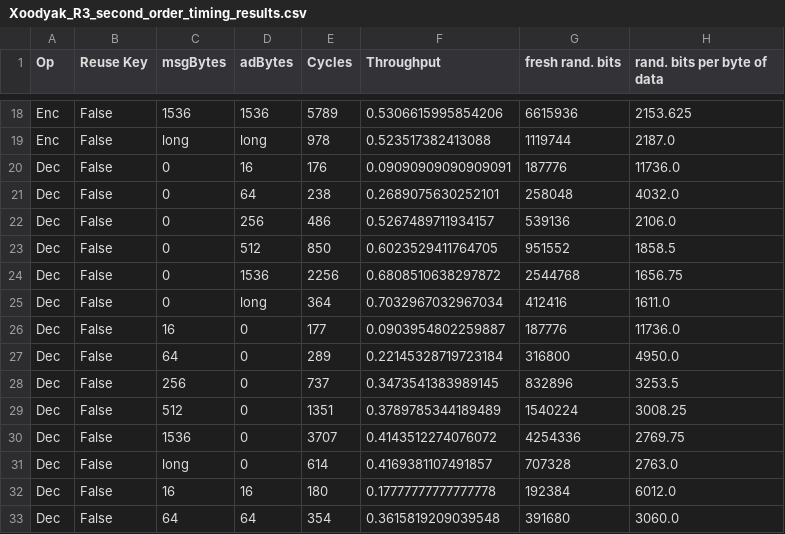
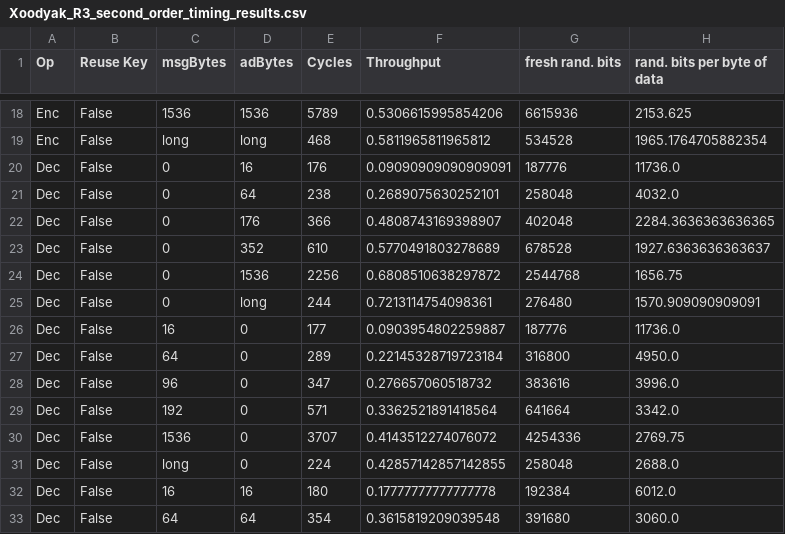
Before and after one commit to kammoh/LWC-Masking, a CSV file: Xoodyak_R3_second_order_timing_results.csv, drawn as a sheet; only a part is shown, gaps mark what is left out; the diff covers the shown part only; the diff names each change by its address in the sheet, - before the commit and + after, or states it on an @@ line.

```diff
--- a/Xoodyak_R3_second_order_timing_results.csv
+++ b/Xoodyak_R3_second_order_timing_results.csv
-E19 (Cycles): 978
+E19 (Cycles): 468
-F19 (Throughput): 0.523517382413088
+F19 (Throughput): 0.5811965811965812
-G19 (fresh rand. bits): 1119744
+G19 (fresh rand. bits): 534528
-H19 (rand. bits per byte of data): 2187.0
+H19 (rand. bits per byte of data): 1965.1764705882354
-D22 (adBytes): 256
+D22 (adBytes): 176
-E22 (Cycles): 486
+E22 (Cycles): 366
-F22 (Throughput): 0.5267489711934157
+F22 (Throughput): 0.4808743169398907
-G22 (fresh rand. bits): 539136
+G22 (fresh rand. bits): 402048
-H22 (rand. bits per byte of data): 2106.0
+H22 (rand. bits per byte of data): 2284.3636363636365
-D23 (adBytes): 512
+D23 (adBytes): 352
-E23 (Cycles): 850
+E23 (Cycles): 610
-F23 (Throughput): 0.6023529411764705
+F23 (Throughput): 0.5770491803278689
-G23 (fresh rand. bits): 951552
+G23 (fresh rand. bits): 678528
-H23 (rand. bits per byte of data): 1858.5
+H23 (rand. bits per byte of data): 1927.6363636363637
-E25 (Cycles): 364
+E25 (Cycles): 244
-F25 (Throughput): 0.7032967032967034
+F25 (Throughput): 0.7213114754098361
-G25 (fresh rand. bits): 412416
+G25 (fresh rand. bits): 276480
-H25 (rand. bits per byte of data): 1611.0
+H25 (rand. bits per byte of data): 1570.909090909091
-C28 (msgBytes): 256
+C28 (msgBytes): 96
-E28 (Cycles): 737
+E28 (Cycles): 347
-F28 (Throughput): 0.3473541383989145
+F28 (Throughput): 0.276657060518732
-G28 (fresh rand. bits): 832896
+G28 (fresh rand. bits): 383616
-H28 (rand. bits per byte of data): 3253.5
+H28 (rand. bits per byte of data): 3996.0
-C29 (msgBytes): 512
+C29 (msgBytes): 192
-E29 (Cycles): 1351
+E29 (Cycles): 571
-F29 (Throughput): 0.3789785344189489
+F29 (Throughput): 0.3362521891418564
-G29 (fresh rand. bits): 1540224
+G29 (fresh rand. bits): 641664
-H29 (rand. bits per byte of data): 3008.25
+H29 (rand. bits per byte of data): 3342.0
-E31 (Cycles): 614
+E31 (Cycles): 224
-F31 (Throughput): 0.4169381107491857
+F31 (Throughput): 0.42857142857142855
-G31 (fresh rand. bits): 707328
+G31 (fresh rand. bits): 258048
-H31 (rand. bits per byte of data): 2763.0
+H31 (rand. bits per byte of data): 2688.0
```
Also changed, not shown: 4 added rows, 5 removed rows and 39 edited cells elsewhere in this file, 1 other file.
